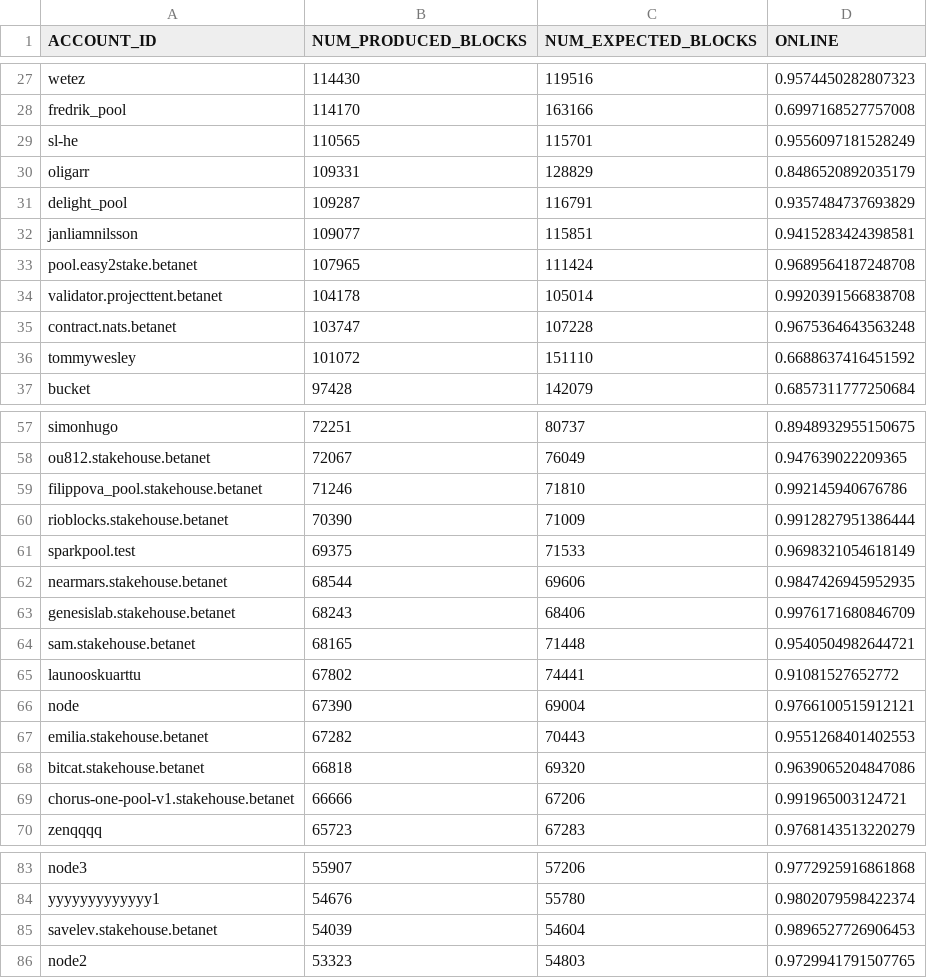
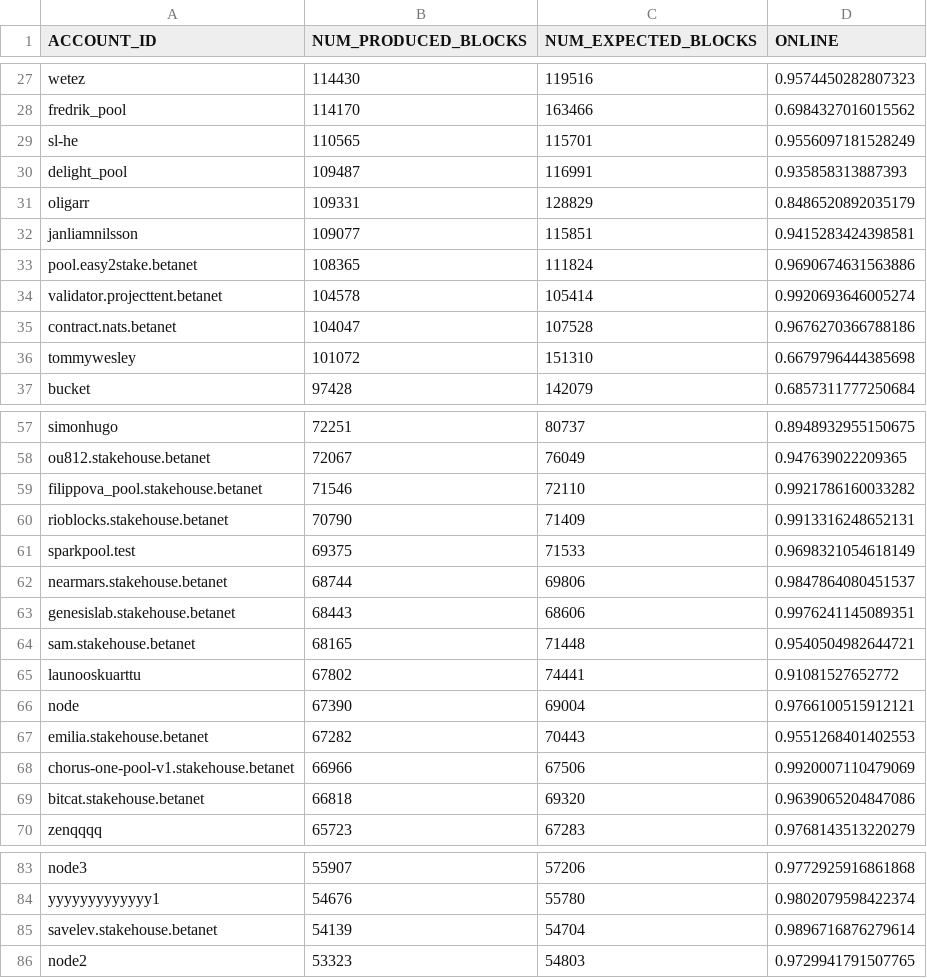
Before and after one commit to frol/near-validators-scoreboard, a CSV file: validators_scoreboard.csv, drawn as a sheet; only a part is shown, gaps mark what is left out; the diff covers the shown part only.

```diff
--- a/validators_scoreboard.csv
+++ b/validators_scoreboard.csv
@@ -27,11 +27,11 @@ ACCOUNT_ID,NUM_PRODUCED_BLOCKS,NUM_EXPECTED_BLOCKS,ONLINE
 "wetez",114430,119516,0.9574450282807323
-"fredrik_pool",114170,163166,0.6997168527757008
+"fredrik_pool",114170,163466,0.6984327016015562
 "sl-he",110565,115701,0.9556097181528249
+"delight_pool",109487,116991,0.935858313887393
 "oligarr",109331,128829,0.8486520892035179
-"delight_pool",109287,116791,0.9357484737693829
 "janliamnilsson",109077,115851,0.9415283424398581
-"pool.easy2stake.betanet",107965,111424,0.9689564187248708
-"validator.projecttent.betanet",104178,105014,0.9920391566838708
-"contract.nats.betanet",103747,107228,0.9675364643563248
-"tommywesley",101072,151110,0.6688637416451592
+"pool.easy2stake.betanet",108365,111824,0.9690674631563886
+"validator.projecttent.betanet",104578,105414,0.9920693646005274
+"contract.nats.betanet",104047,107528,0.9676270366788186
+"tommywesley",101072,151310,0.6679796444385698
 "bucket",97428,142079,0.6857311777250684
@@ -58,7 +58,7 @@ ACCOUNT_ID,NUM_PRODUCED_BLOCKS,NUM_EXPECTED_BLOCKS,ONLINE
 "ou812.stakehouse.betanet",72067,76049,0.947639022209365
-"filippova_pool.stakehouse.betanet",71246,71810,0.992145940676786
-"rioblocks.stakehouse.betanet",70390,71009,0.9912827951386444
+"filippova_pool.stakehouse.betanet",71546,72110,0.9921786160033282
+"rioblocks.stakehouse.betanet",70790,71409,0.9913316248652131
 "sparkpool.test",69375,71533,0.9698321054618149
-"nearmars.stakehouse.betanet",68544,69606,0.9847426945952935
-"genesislab.stakehouse.betanet",68243,68406,0.9976171680846709
+"nearmars.stakehouse.betanet",68744,69806,0.9847864080451537
+"genesislab.stakehouse.betanet",68443,68606,0.9976241145089351
 "sam.stakehouse.betanet",68165,71448,0.9540504982644721
@@ -67,4 +67,4 @@ ACCOUNT_ID,NUM_PRODUCED_BLOCKS,NUM_EXPECTED_BLOCKS,ONLINE
 "emilia.stakehouse.betanet",67282,70443,0.9551268401402553
+"chorus-one-pool-v1.stakehouse.betanet",66966,67506,0.9920007110479069
 "bitcat.stakehouse.betanet",66818,69320,0.9639065204847086
-"chorus-one-pool-v1.stakehouse.betanet",66666,67206,0.991965003124721
 "zenqqqq",65723,67283,0.9768143513220279
@@ -84,3 +84,3 @@ ACCOUNT_ID,NUM_PRODUCED_BLOCKS,NUM_EXPECTED_BLOCKS,ONLINE
 "yyyyyyyyyyyyy1",54676,55780,0.9802079598422374
-"savelev.stakehouse.betanet",54039,54604,0.9896527726906453
+"savelev.stakehouse.betanet",54139,54704,0.9896716876279614
 "node2",53323,54803,0.9729941791507765
```
Also changed, not shown: 5 added rows, 5 removed rows and 45 edited cells elsewhere in this file, 2 other files.
